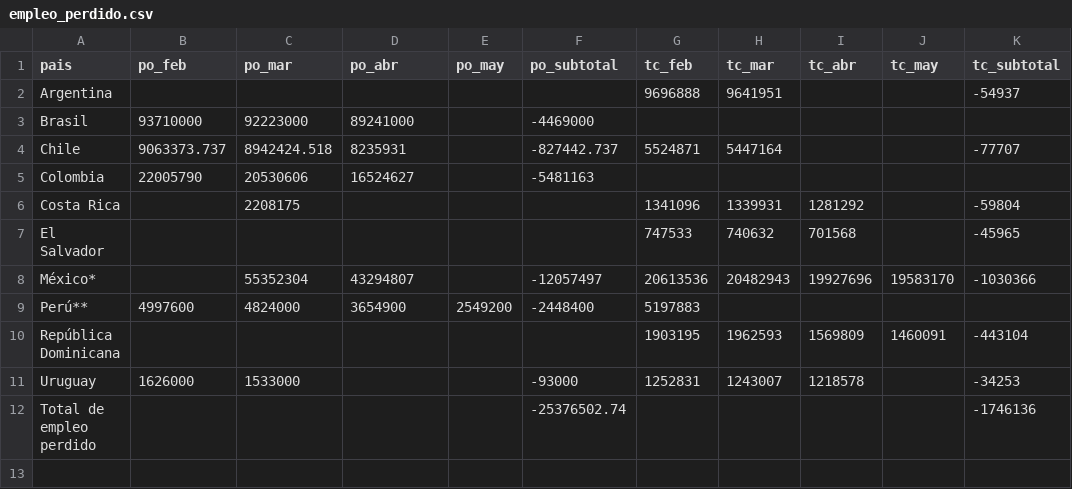
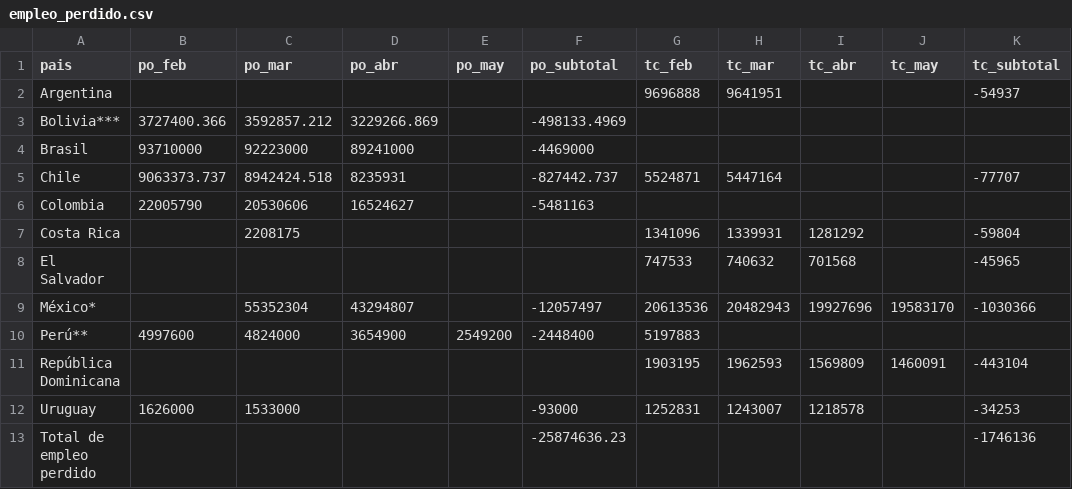
Before and after one commit to paoovela/BID, a CSV file: empleo_perdido.csv, drawn as a sheet.

```diff
--- a/empleo_perdido.csv
+++ b/empleo_perdido.csv
@@ -2,2 +2,3 @@
 Argentina,,,,,,9696888,9641951,,,-54937
+Bolivia***,3727400.366,3592857.212,3229266.869,,-498133.4969,,,,,
 Brasil,93710000,92223000,89241000,,-4469000,,,,,
@@ -11,2 +12,2 @@ República Dominicana,,,,,,1903195,1962593,1569809,1460091,-443104
 Uruguay,1626000,1533000,,,-93000,1252831,1243007,1218578,,-34253
-Total de empleo perdido,,,,,-25376502.74,,,,,-1746136
+Total de empleo perdido,,,,,-25874636.23,,,,,-1746136
```
Also changed, not shown: 1 other file.
